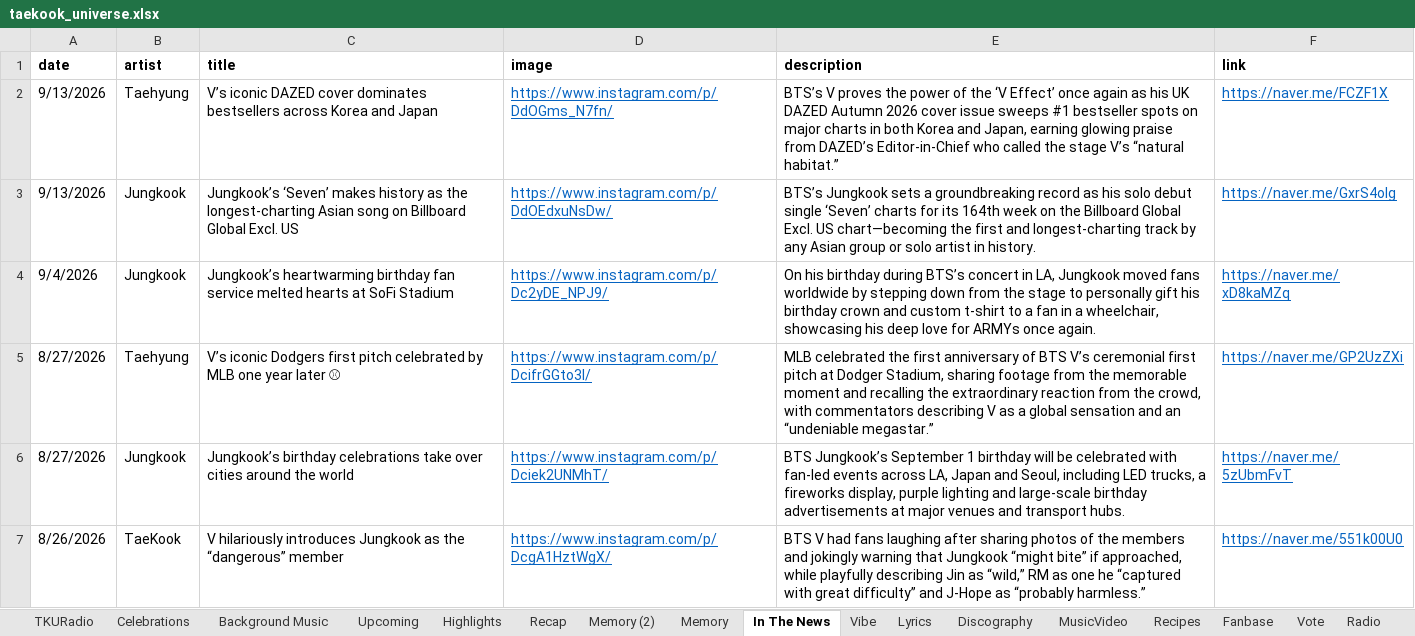
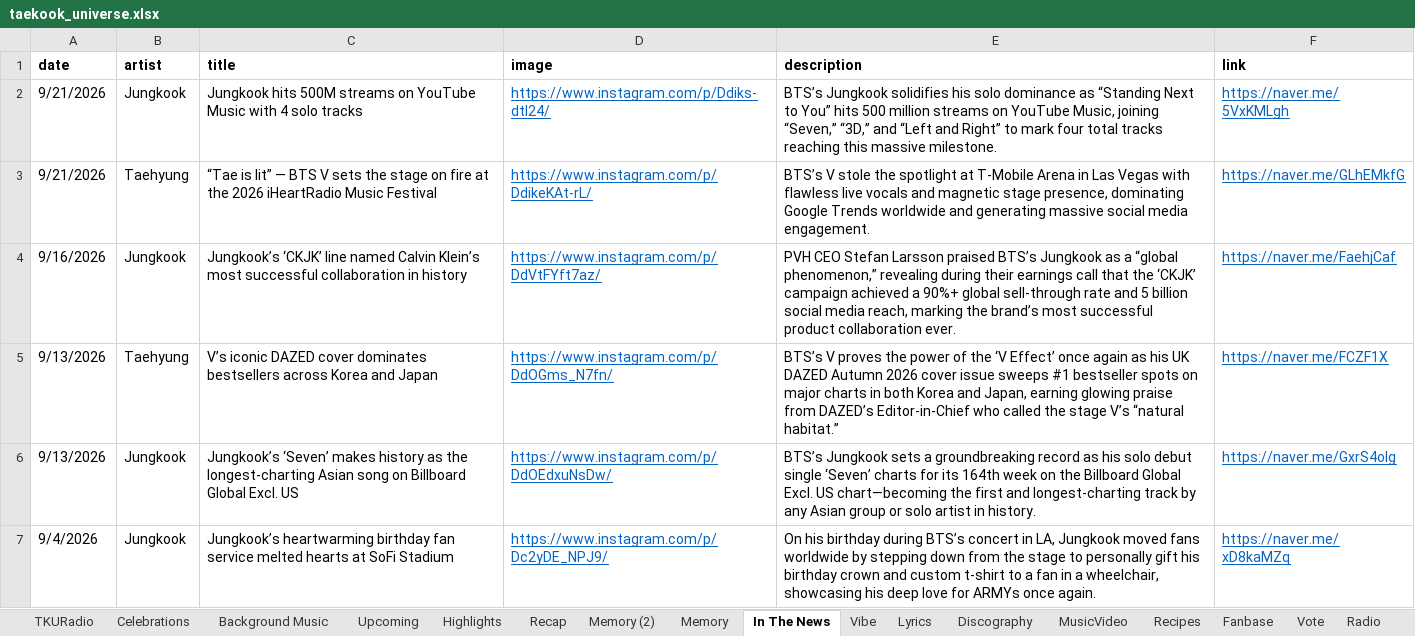
Before and after one commit to tetekoofm/taekookuniverse, an Excel workbook: taekook_universe.xlsx, sheet In The News, drawn as a sheet; only a part is shown; the shorter side is filled out with more unchanged rows; values as stored, in another font and other column widths than the file's, no borders; the diff names each change by its address in the sheet, - before the commit and + after, or states it on an @@ line.

```diff
--- a/taekook_universe.xlsx (sheet In The News)
+++ b/taekook_universe.xlsx (sheet In The News)
+row 2: 9/21/2026 | Jungkook | Jungkook hits 500M streams on YouTube Music with 4 solo tracks | https://www.instagram.com/p/Ddiks-dtI24/ | BTS’s Jungkook solidifies his solo dominance as “Standing Next to You” hits 500 million streams on YouTube Music, joining “Seven,” “3D,” and “Left and Right” to mark four total tracks reaching this massive milestone. | https://naver.me/5VxKMLgh
+row 3: 9/21/2026 | Taehyung | “Tae is lit” — BTS V sets the stage on fire at the 2026 iHeartRadio Music Festival | https://www.instagram.com/p/DdikeKAt-rL/ | BTS’s V stole the spotlight at T-Mobile Arena in Las Vegas with flawless live vocals and magnetic stage presence, dominating Google Trends worldwide and generating massive social media engagement. | https://naver.me/GLhEMkfG
+row 4: 9/16/2026 | Jungkook | Jungkook’s ‘CKJK’ line named Calvin Klein’s most successful collaboration in history | https://www.instagram.com/p/DdVtFYft7az/ | PVH CEO Stefan Larsson praised BTS’s Jungkook as a “global phenomenon,” revealing during their earnings call that the ‘CKJK’ campaign achieved a 90%+ global sell-through rate and 5 billion social media reach, marking the brand’s most successful product collaboration ever. | https://naver.me/FaehjCaf
```
Also changed, not shown: sheet Recap, 1 other file.
